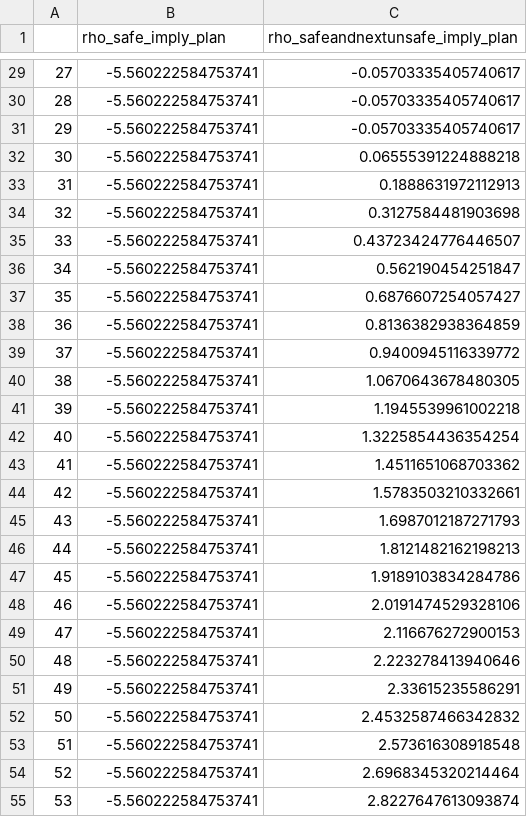
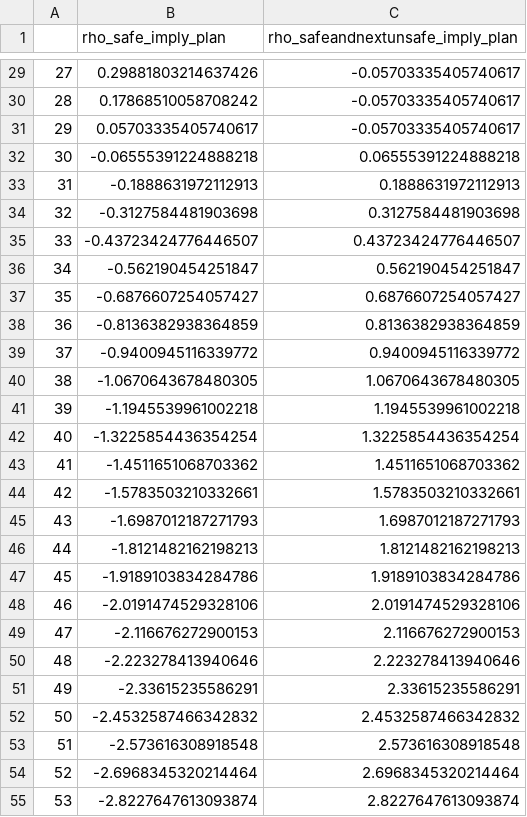
Before and after one commit to luigiberducci/mon-road, a CSV file: examples/data/robustness_safe1_3159_3161.csv, drawn as a sheet; only a part is shown, gaps mark what is left out; the diff covers the shown part only.

```diff
--- a/examples/data/robustness_safe1_3159_3161.csv
+++ b/examples/data/robustness_safe1_3159_3161.csv
@@ -29,27 +29,27 @@
-27,-5.560222584753741,-0.05703335405740617
-28,-5.560222584753741,-0.05703335405740617
-29,-5.560222584753741,-0.05703335405740617
-30,-5.560222584753741,0.06555391224888218
-31,-5.560222584753741,0.1888631972112913
-32,-5.560222584753741,0.3127584481903698
-33,-5.560222584753741,0.43723424776446507
-34,-5.560222584753741,0.562190454251847
-35,-5.560222584753741,0.6876607254057427
-36,-5.560222584753741,0.8136382938364859
-37,-5.560222584753741,0.9400945116339772
-38,-5.560222584753741,1.0670643678480305
-39,-5.560222584753741,1.1945539961002218
-40,-5.560222584753741,1.3225854436354254
-41,-5.560222584753741,1.4511651068703362
-42,-5.560222584753741,1.5783503210332661
-43,-5.560222584753741,1.6987012187271793
-44,-5.560222584753741,1.8121482162198213
-45,-5.560222584753741,1.9189103834284786
-46,-5.560222584753741,2.0191474529328106
-47,-5.560222584753741,2.116676272900153
-48,-5.560222584753741,2.223278413940646
-49,-5.560222584753741,2.33615235586291
-50,-5.560222584753741,2.4532587466342832
-51,-5.560222584753741,2.573616308918548
-52,-5.560222584753741,2.6968345320214464
-53,-5.560222584753741,2.8227647613093874
+27,0.29881803214637426,-0.05703335405740617
+28,0.17868510058708242,-0.05703335405740617
+29,0.05703335405740617,-0.05703335405740617
+30,-0.06555391224888218,0.06555391224888218
+31,-0.1888631972112913,0.1888631972112913
+32,-0.3127584481903698,0.3127584481903698
+33,-0.43723424776446507,0.43723424776446507
+34,-0.562190454251847,0.562190454251847
+35,-0.6876607254057427,0.6876607254057427
+36,-0.8136382938364859,0.8136382938364859
+37,-0.9400945116339772,0.9400945116339772
+38,-1.0670643678480305,1.0670643678480305
+39,-1.1945539961002218,1.1945539961002218
+40,-1.3225854436354254,1.3225854436354254
+41,-1.4511651068703362,1.4511651068703362
+42,-1.5783503210332661,1.5783503210332661
+43,-1.6987012187271793,1.6987012187271793
+44,-1.8121482162198213,1.8121482162198213
+45,-1.9189103834284786,1.9189103834284786
+46,-2.0191474529328106,2.0191474529328106
+47,-2.116676272900153,2.116676272900153
+48,-2.223278413940646,2.223278413940646
+49,-2.33615235586291,2.33615235586291
+50,-2.4532587466342832,2.4532587466342832
+51,-2.573616308918548,2.573616308918548
+52,-2.6968345320214464,2.6968345320214464
+53,-2.8227647613093874,2.8227647613093874
```
Also changed, not shown: 45 edited cells elsewhere in this file, examples/data/robustness_safe1_3159_3162.csv, 4 other files.
